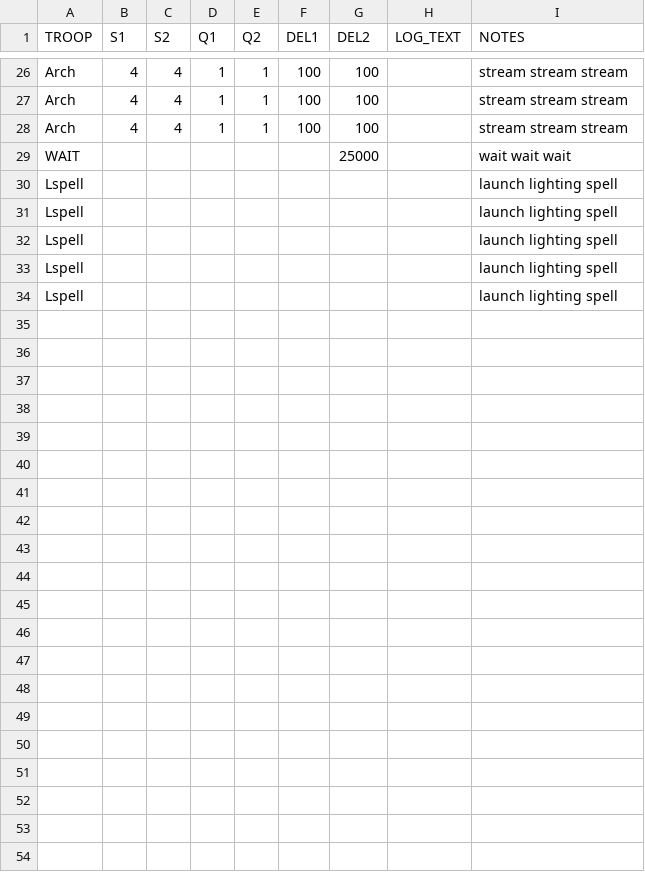
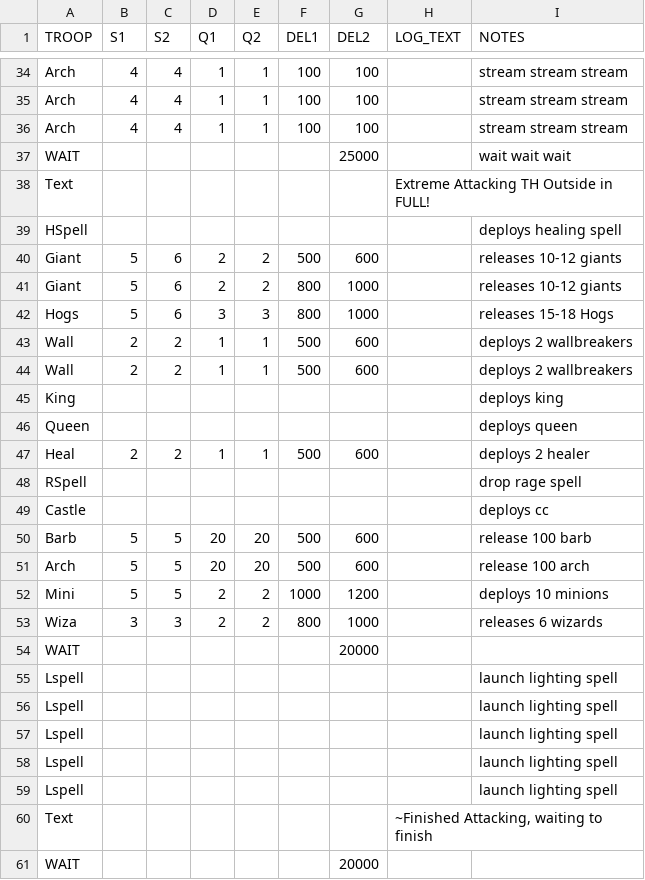
Before and after one commit to gbo73/MyBot.run-Extreme-DE-Side-MOD, a CSV file: THsnipe/PureArchers.csv, drawn as a sheet; only a part is shown, gaps mark what is left out; the diff covers the shown part only.

Commit message:
Add full attack to end of pure archers.

```diff
--- a/THsnipe/PureArchers.csv
+++ b/THsnipe/PureArchers.csv
@@ -29,2 +37,19 @@ Arch  | 4| 4| 1| 1|  100|  100|                                            |stre
 WAIT  |  |  |  |  |     |25000|                                            |wait wait wait
+Text  |  |  |  |  |     |     |Extreme Attacking TH Outside in FULL!       |
+HSpell|  |  |  |  |     |     |                                            |deploys healing spell
+Giant | 5| 6| 2| 2|  500|  600|                                            |releases 10-12 giants
+Giant | 5| 6| 2| 2|  800| 1000|                                            |releases 10-12 giants
+Hogs  | 5| 6| 3| 3|  800| 1000|                                            |releases 15-18 Hogs
+Wall  | 2| 2| 1| 1|  500|  600|                                            |deploys 2 wallbreakers
+Wall  | 2| 2| 1| 1|  500|  600|                                            |deploys 2 wallbreakers
+King  |  |  |  |  |     |     |                                            |deploys king
+Queen |  |  |  |  |     |     |                                            |deploys queen
+Heal  | 2| 2| 1| 1|  500|  600|                                            |deploys 2 healer
+RSpell|  |  |  |  |     |     |                                            |drop rage spell
+Castle|  |  |  |  |     |     |                                            |deploys cc
+Barb  | 5| 5|20|20|  500|  600|                                            |release 100 barb
+Arch  | 5| 5|20|20|  500|  600|                                            |release 100 arch
+Mini  | 5| 5| 2| 2| 1000| 1200|                                            |deploys 10 minions
+Wiza  | 3| 3| 2| 2|  800| 1000|                                            |releases 6 wizards
+WAIT  |  |  |  |  |     |20000|                                            |
 Lspell|  |  |  |  |     |     |                                            |launch lighting spell
@@ -34 +59,3 @@ Lspell|  |  |  |  |     |     |                                            |laun
 Lspell|  |  |  |  |     |     |                                            |launch lighting spell
+Text  |  |  |  |  |     |     |~Finished Attacking, waiting to finish      |
+WAIT  |  |  |  |  |     |20000|                                            |
```
Also changed, not shown: 8 added rows elsewhere in this file.
